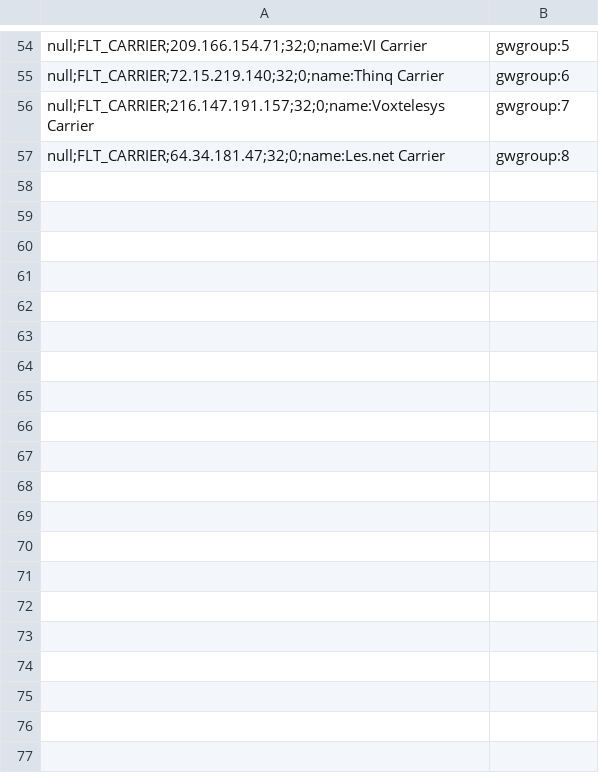
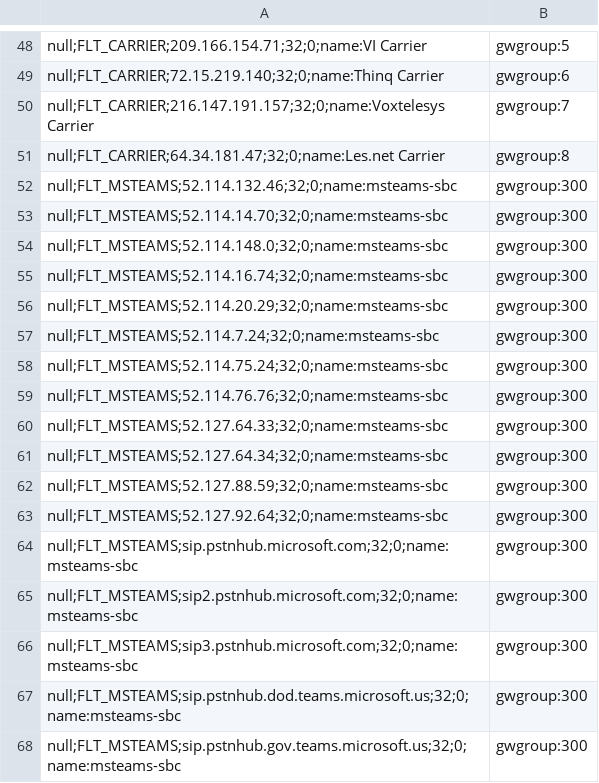
Before and after one commit to dOpensource/dsiprouter, a CSV file: kamailio/defaults/address.csv, drawn as a sheet; only a part is shown, gaps mark what is left out; the diff covers the shown part only.

```diff
--- a/kamailio/defaults/address.csv
+++ b/kamailio/defaults/address.csv
@@ -57 +51,18 @@ null;FLT_CARRIER;216.147.191.157;32;0;name:Voxtelesys Carrier,gwgroup:7
 null;FLT_CARRIER;64.34.181.47;32;0;name:Les.net Carrier,gwgroup:8
+null;FLT_MSTEAMS;52.114.132.46;32;0;name:msteams-sbc,gwgroup:300
+null;FLT_MSTEAMS;52.114.14.70;32;0;name:msteams-sbc,gwgroup:300
+null;FLT_MSTEAMS;52.114.148.0;32;0;name:msteams-sbc,gwgroup:300
+null;FLT_MSTEAMS;52.114.16.74;32;0;name:msteams-sbc,gwgroup:300
+null;FLT_MSTEAMS;52.114.20.29;32;0;name:msteams-sbc,gwgroup:300
+null;FLT_MSTEAMS;52.114.7.24;32;0;name:msteams-sbc,gwgroup:300
+null;FLT_MSTEAMS;52.114.75.24;32;0;name:msteams-sbc,gwgroup:300
+null;FLT_MSTEAMS;52.114.76.76;32;0;name:msteams-sbc,gwgroup:300
+null;FLT_MSTEAMS;52.127.64.33;32;0;name:msteams-sbc,gwgroup:300
+null;FLT_MSTEAMS;52.127.64.34;32;0;name:msteams-sbc,gwgroup:300
+null;FLT_MSTEAMS;52.127.88.59;32;0;name:msteams-sbc,gwgroup:300
+null;FLT_MSTEAMS;52.127.92.64;32;0;name:msteams-sbc,gwgroup:300
+null;FLT_MSTEAMS;sip.pstnhub.microsoft.com;32;0;name:msteams-sbc,gwgroup:300
+null;FLT_MSTEAMS;sip2.pstnhub.microsoft.com;32;0;name:msteams-sbc,gwgroup:300
+null;FLT_MSTEAMS;sip3.pstnhub.microsoft.com;32;0;name:msteams-sbc,gwgroup:300
+null;FLT_MSTEAMS;sip.pstnhub.dod.teams.microsoft.us;32;0;name:msteams-sbc,gwgroup:300
+null;FLT_MSTEAMS;sip.pstnhub.gov.teams.microsoft.us;32;0;name:msteams-sbc,gwgroup:300
```
Also changed, not shown: 6 removed rows and 11 edited cells elsewhere in this file, kamailio/defaults/dr_gateways.csv, kamailio/defaults/dr_gw_lists.csv.
